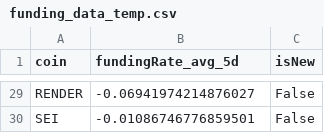
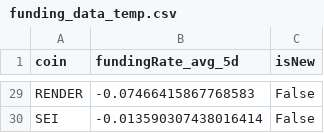
Before and after one commit to exo-trading/crypto-carry-screener, a CSV file: funding_data_temp.csv, drawn as a sheet; only a part is shown, gaps mark what is left out; the diff covers the shown part only; the diff names each change by its address in the sheet, - before the commit and + after, or states it on an @@ line.

```diff
--- a/funding_data_temp.csv
+++ b/funding_data_temp.csv
-B29 (fundingRate_avg_5d): -0.06941974214876027
+B29 (fundingRate_avg_5d): -0.07466415867768583
-B30 (fundingRate_avg_5d): -0.01086746776859501
+B30 (fundingRate_avg_5d): -0.013590307438016414
```
Also changed, not shown: 1 added row, 1 removed row and 24 edited cells elsewhere in this file, 1 other file.
